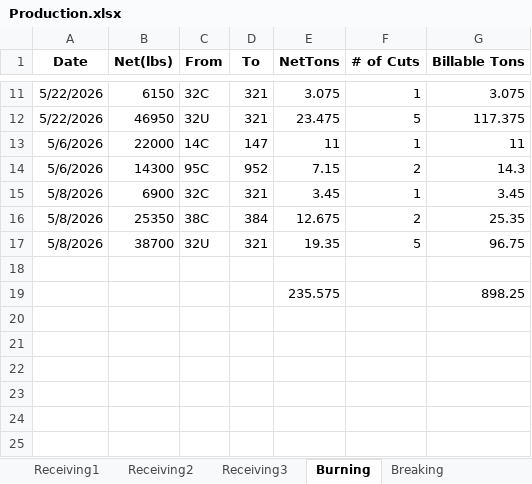
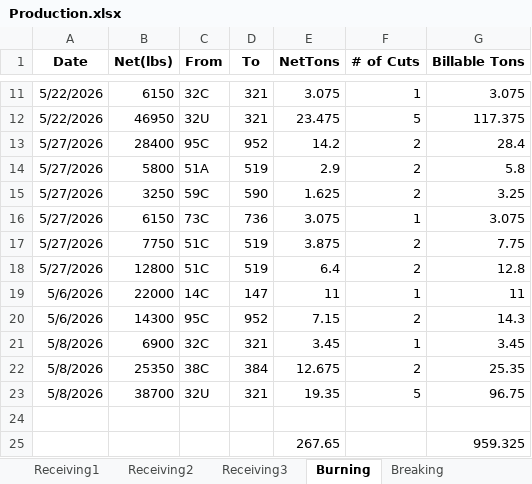
Before and after one commit to Harsco36Map/Yardmap, an Excel workbook: Production.xlsx, sheet Burning, drawn as a sheet; only a part is shown, gaps mark what is left out; values as stored, in another font and other column widths than the file's, no borders; removed rows and columns are numbered as before the commit, all else as after; the diff names each change by its address in the sheet, - before the commit and + after, or states it on an @@ line.

Commit message:
Add files via upload

```diff
--- a/Production.xlsx (sheet Burning)
+++ b/Production.xlsx (sheet Burning)
+row 13: 5/27/2026 | 28400 | 95C | 952 | 14.2 | 2 | 28.4
+row 14: 5/27/2026 | 5800 | 51A | 519 | 2.9 | 2 | 5.8
+row 15: 5/27/2026 | 3250 | 59C | 590 | 1.625 | 2 | 3.25
+row 16: 5/27/2026 | 6150 | 73C | 736 | 3.075 | 1 | 3.075
+row 17: 5/27/2026 | 7750 | 51C | 519 | 3.875 | 2 | 7.75
+row 18: 5/27/2026 | 12800 | 51C | 519 | 6.4 | 2 | 12.8
-row 19:  |  |  |  | 235.575 |  | 898.25
+row 25:  |  |  |  | 267.65 |  | 959.325
```
